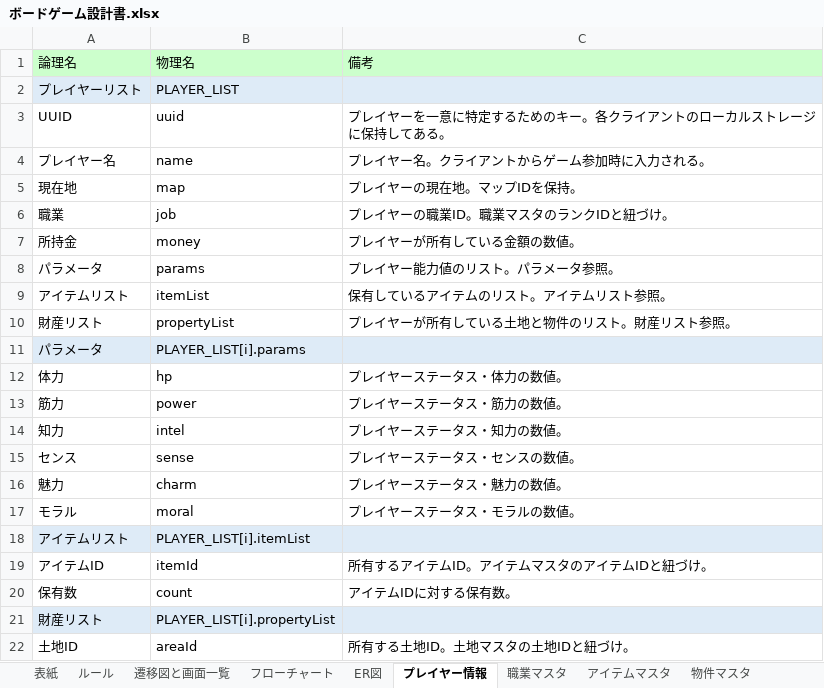
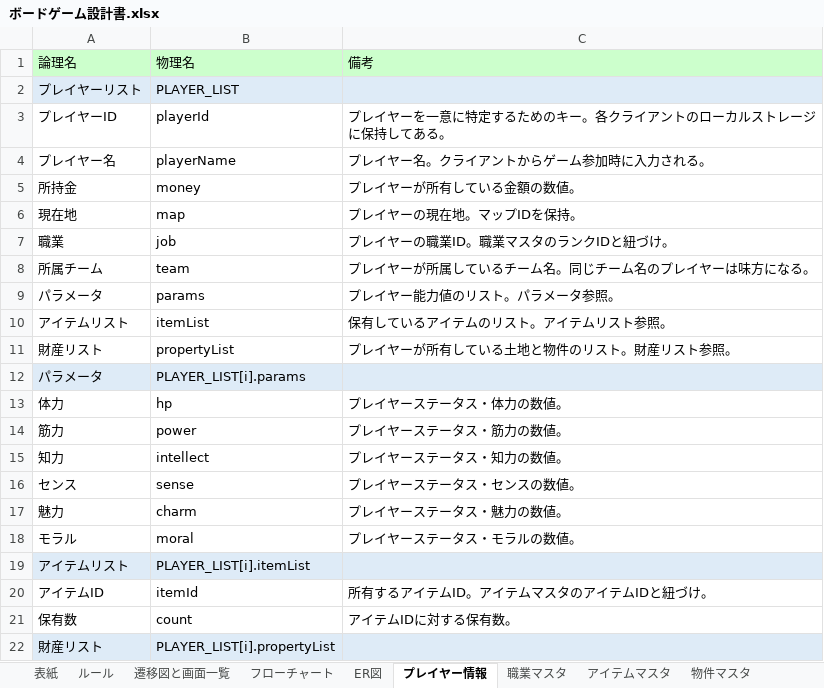
Before and after one commit to Hinase-0407/AllForOne, an Excel workbook: ボードゲーム設計書.xlsx, sheet プレイヤー情報, drawn as a sheet; only a part is shown; the shorter side is filled out with more unchanged rows; values as stored, in another font and other column widths than the file's, no borders; removed rows and columns are numbered as before the commit, all else as after; the diff names each change by its address in the sheet, - before the commit and + after, or states it on an @@ line.

```diff
--- a/ボードゲーム設計書.xlsx (sheet プレイヤー情報)
+++ b/ボードゲーム設計書.xlsx (sheet プレイヤー情報)
-row 3: UUID | uuid | プレイヤーを一意に特定するためのキー。各クライアントのローカルストレージに保持してある。
+row 3: プレイヤーID | playerId | プレイヤーを一意に特定するためのキー。各クライアントのローカルストレージに保持してある。
-B4: name
+B4: playerName
@@ row 7 moved to row 5: 所持金 @@
+row 8: 所属チーム | team | プレイヤーが所属しているチーム名。同じチーム名のプレイヤーは味方になる。
-B15: intel
+B15: intellect
```
Also changed, not shown: sheet 物件マスタ, sheet アイテムマスタ, sheet 土地マスタ, sheet 職業マスタ, formulas that keep their value, charts or pictures, 6 other files.
